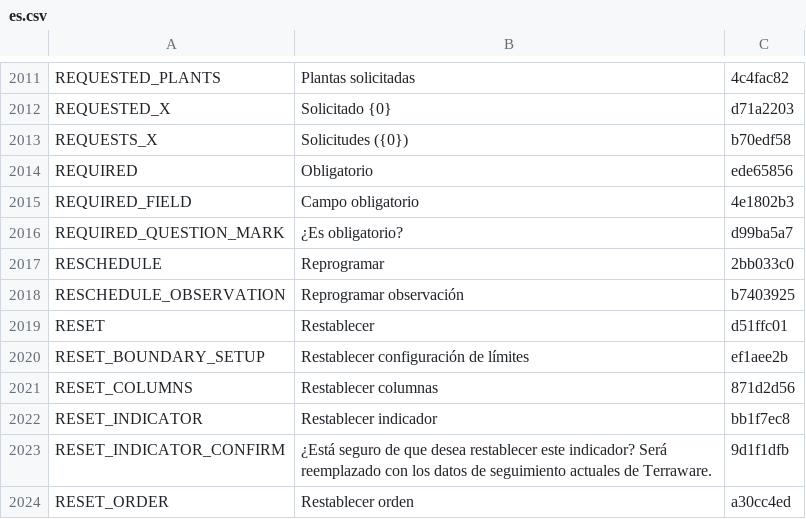
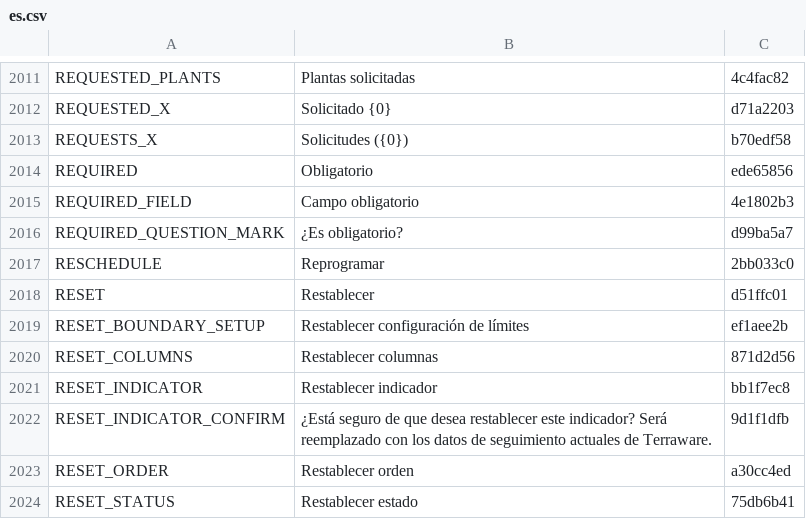
Before and after one commit to terraware/terraware-web, a CSV file: src/strings/csv/es.csv, drawn as a sheet; only a part is shown, gaps mark what is left out; the shorter side is filled out with more unchanged rows; the diff names each change by its address in the sheet, - before the commit and + after, or states it on an @@ line.

```diff
--- a/src/strings/csv/es.csv
+++ b/src/strings/csv/es.csv
-row 2018: RESCHEDULE_OBSERVATION | Reprogramar observación | b7403925
```
Also changed, not shown: src/strings/csv/en.csv, src/strings/csv/fr.csv, 8 other files.
